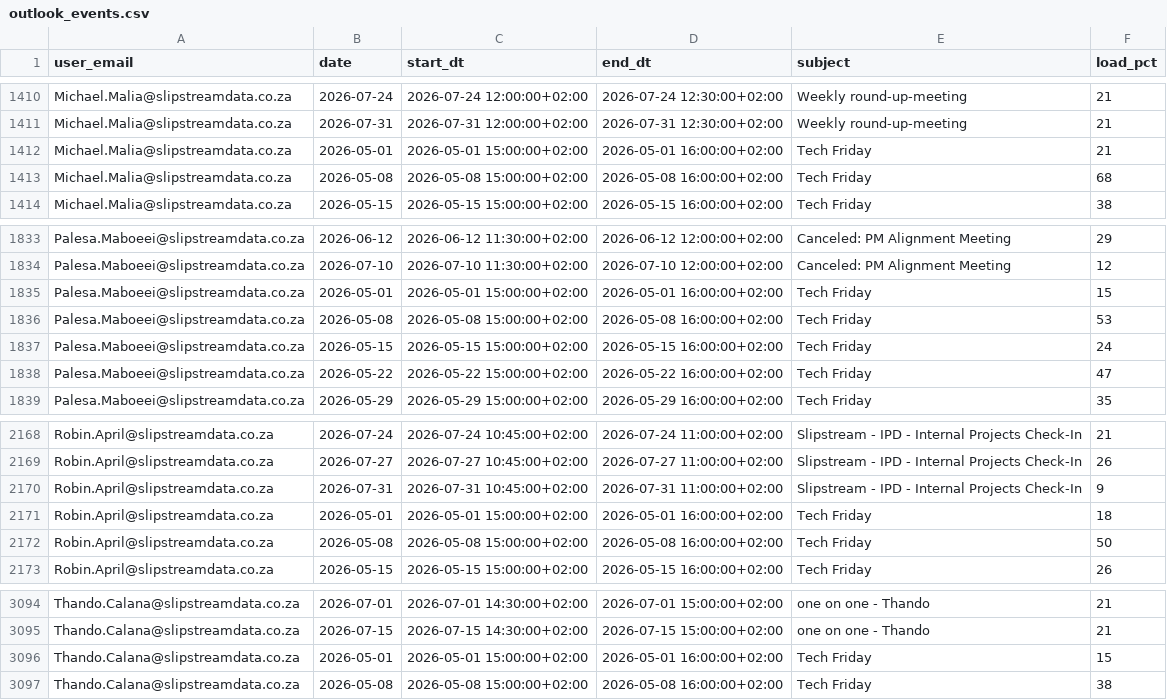
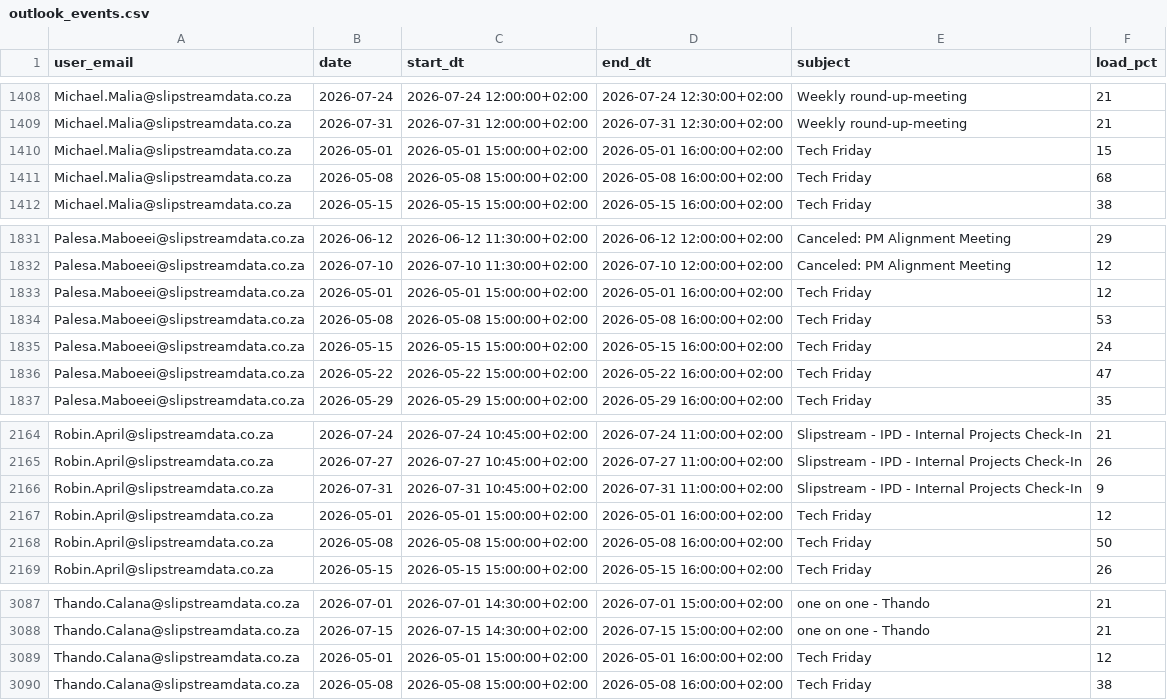
Before and after one commit to ThandoCalana/resource_scheduling, a CSV file: Schedule/outlook_events.csv, drawn as a sheet; only a part is shown, gaps mark what is left out; the diff covers the shown part only.

```diff
--- a/Schedule/outlook_events.csv
+++ b/Schedule/outlook_events.csv
@@ -1411,3 +1409,3 @@ Michael.Malia@slipstreamdata.co.za,2026-07-24,2026-07-24 12:00:00+02:00,2026-07-
 Michael.Malia@slipstreamdata.co.za,2026-07-31,2026-07-31 12:00:00+02:00,2026-07-31 12:30:00+02:00,Weekly round-up-meeting,21
-Michael.Malia@slipstreamdata.co.za,2026-05-01,2026-05-01 15:00:00+02:00,2026-05-01 16:00:00+02:00,Tech Friday,21
+Michael.Malia@slipstreamdata.co.za,2026-05-01,2026-05-01 15:00:00+02:00,2026-05-01 16:00:00+02:00,Tech Friday,15
 Michael.Malia@slipstreamdata.co.za,2026-05-08,2026-05-08 15:00:00+02:00,2026-05-08 16:00:00+02:00,Tech Friday,68
@@ -1834,3 +1832,3 @@ Palesa.Maboeei@slipstreamdata.co.za,2026-06-12,2026-06-12 11:30:00+02:00,2026-06
 Palesa.Maboeei@slipstreamdata.co.za,2026-07-10,2026-07-10 11:30:00+02:00,2026-07-10 12:00:00+02:00,Canceled: PM Alignment Meeting,12
-Palesa.Maboeei@slipstreamdata.co.za,2026-05-01,2026-05-01 15:00:00+02:00,2026-05-01 16:00:00+02:00,Tech Friday,15
+Palesa.Maboeei@slipstreamdata.co.za,2026-05-01,2026-05-01 15:00:00+02:00,2026-05-01 16:00:00+02:00,Tech Friday,12
 Palesa.Maboeei@slipstreamdata.co.za,2026-05-08,2026-05-08 15:00:00+02:00,2026-05-08 16:00:00+02:00,Tech Friday,53
@@ -2170,3 +2166,3 @@ Robin.April@slipstreamdata.co.za,2026-07-27,2026-07-27 10:45:00+02:00,2026-07-27
 Robin.April@slipstreamdata.co.za,2026-07-31,2026-07-31 10:45:00+02:00,2026-07-31 11:00:00+02:00,Slipstream - IPD - Internal Projects Check-In,9
-Robin.April@slipstreamdata.co.za,2026-05-01,2026-05-01 15:00:00+02:00,2026-05-01 16:00:00+02:00,Tech Friday,18
+Robin.April@slipstreamdata.co.za,2026-05-01,2026-05-01 15:00:00+02:00,2026-05-01 16:00:00+02:00,Tech Friday,12
 Robin.April@slipstreamdata.co.za,2026-05-08,2026-05-08 15:00:00+02:00,2026-05-08 16:00:00+02:00,Tech Friday,50
@@ -3095,3 +3088,3 @@ Thando.Calana@slipstreamdata.co.za,2026-07-01,2026-07-01 14:30:00+02:00,2026-07-
 Thando.Calana@slipstreamdata.co.za,2026-07-15,2026-07-15 14:30:00+02:00,2026-07-15 15:00:00+02:00,one on one - Thando,21
-Thando.Calana@slipstreamdata.co.za,2026-05-01,2026-05-01 15:00:00+02:00,2026-05-01 16:00:00+02:00,Tech Friday,15
+Thando.Calana@slipstreamdata.co.za,2026-05-01,2026-05-01 15:00:00+02:00,2026-05-01 16:00:00+02:00,Tech Friday,12
 Thando.Calana@slipstreamdata.co.za,2026-05-08,2026-05-08 15:00:00+02:00,2026-05-08 16:00:00+02:00,Tech Friday,38
```
Also changed, not shown: 7 removed rows and 3 edited cells elsewhere in this file.
